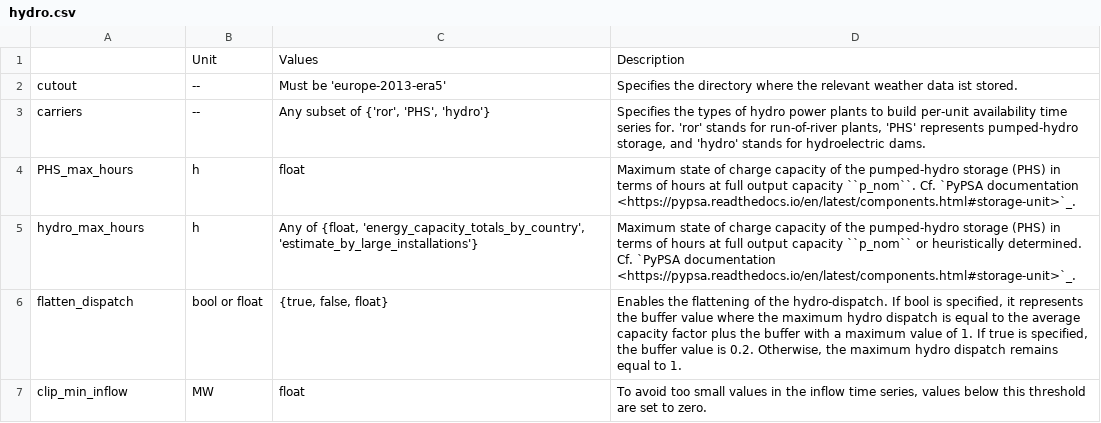
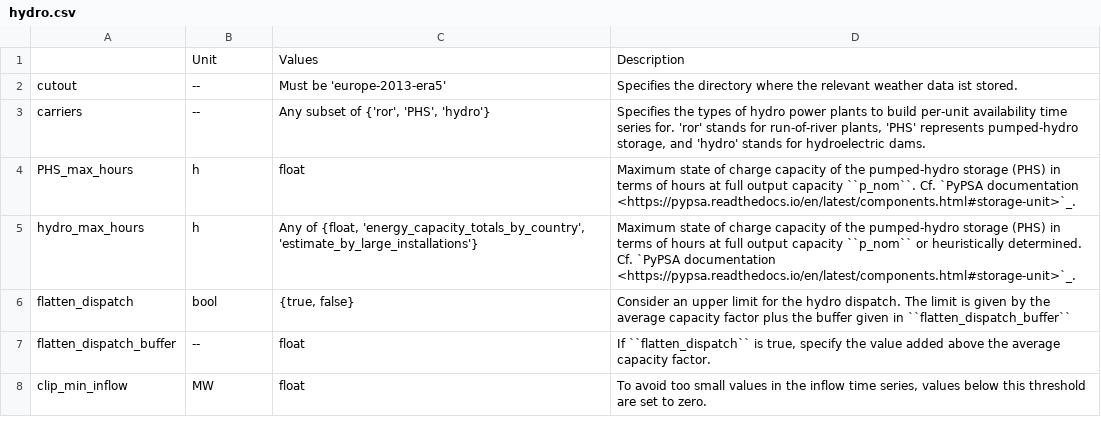
Before and after one commit to Luca2299/pypsa-eur, a CSV file: doc/configtables/hydro.csv, drawn as a sheet.

```diff
--- a/doc/configtables/hydro.csv
+++ b/doc/configtables/hydro.csv
@@ -5,3 +5,4 @@ PHS_max_hours,h,float,Maximum state of charge capacity of the pumped-hydro stora
 hydro_max_hours,h,"Any of {float, 'energy_capacity_totals_by_country', 'estimate_by_large_installations'}",Maximum state of charge capacity of the pumped-hydro storage (PHS) in terms of hours at full output capacity ``p_nom`` or heuristically determined. Cf. `PyPSA documentation <https://pypsa.readthedocs.io/en/latest/components.html#storage-unit>`_.
-flatten_dispatch,bool or float,"{true, false, float}","Enables the flattening of the hydro-dispatch. If bool is specified, it represents the buffer value where the maximum hydro dispatch is equal to the average capacity factor plus the buffer with a maximum value of 1. If true is specified, the buffer value is 0.2. Otherwise, the maximum hydro dispatch remains equal to 1."
+flatten_dispatch,bool,"{true, false}",Consider an upper limit for the hydro dispatch. The limit is given by the average capacity factor plus the buffer given in  ``flatten_dispatch_buffer``
+flatten_dispatch_buffer,--,float,"If ``flatten_dispatch`` is true, specify the value added above the average capacity factor."
 clip_min_inflow,MW,float,"To avoid too small values in the inflow time series, values below this threshold are set to zero."
```
Also changed, not shown: doc/configtables/conventional.csv, doc/configtables/solving.csv, 3 other files.
